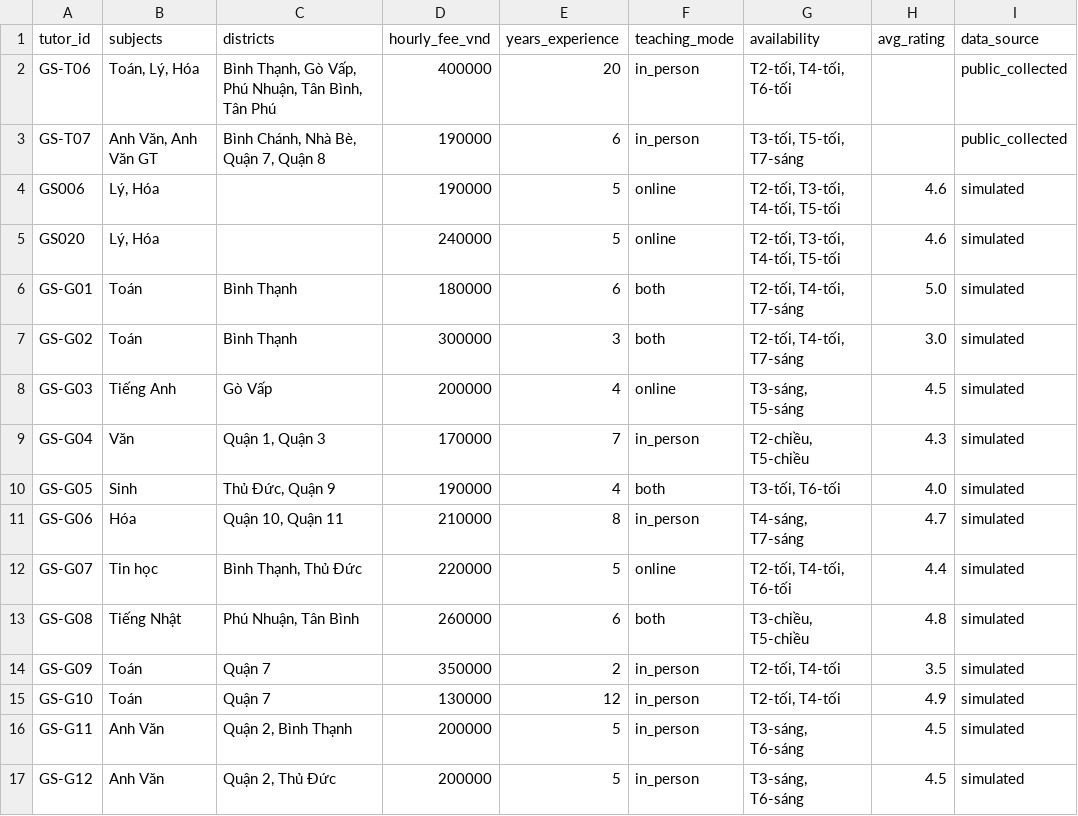
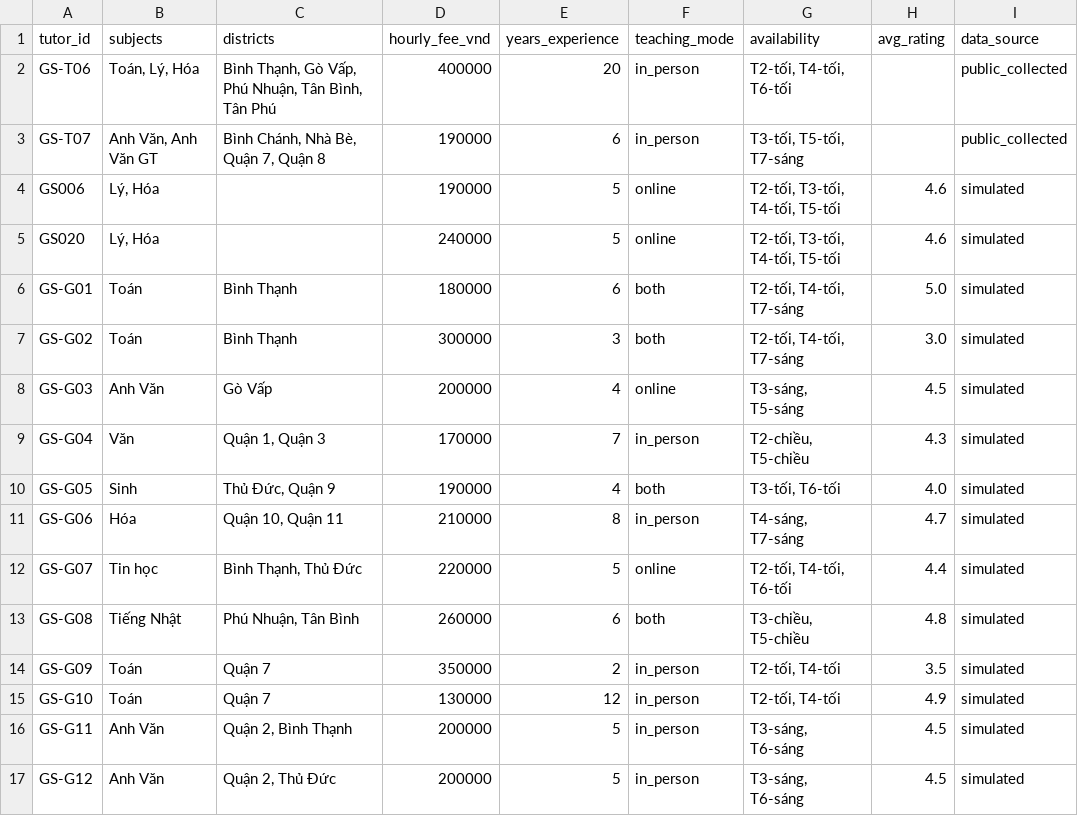
Before and after one commit to tnduckhmt2411011-design/tutor-recommender, a CSV file: data/processed/tutors.csv, drawn as a sheet.

```diff
--- a/data/processed/tutors.csv
+++ b/data/processed/tutors.csv
@@ -7,3 +7,3 @@ GS-G01,Toán,Bình Thạnh,180000,6,both,"T2-tối, T4-tối, T7-sáng",5.0,simu
 GS-G02,Toán,Bình Thạnh,300000,3,both,"T2-tối, T4-tối, T7-sáng",3.0,simulated
-GS-G03,Tiếng Anh,Gò Vấp,200000,4,online,"T3-sáng, T5-sáng",4.5,simulated
+GS-G03,Anh Văn,Gò Vấp,200000,4,online,"T3-sáng, T5-sáng",4.5,simulated
 GS-G04,Văn,"Quận 1, Quận 3",170000,7,in_person,"T2-chiều, T5-chiều",4.3,simulated
```
Also changed, not shown: 2 other files.
